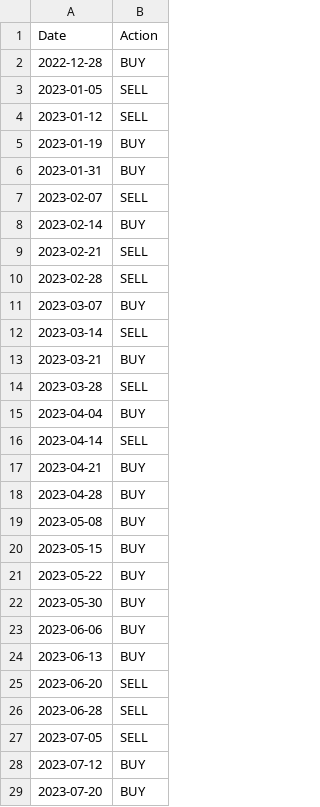
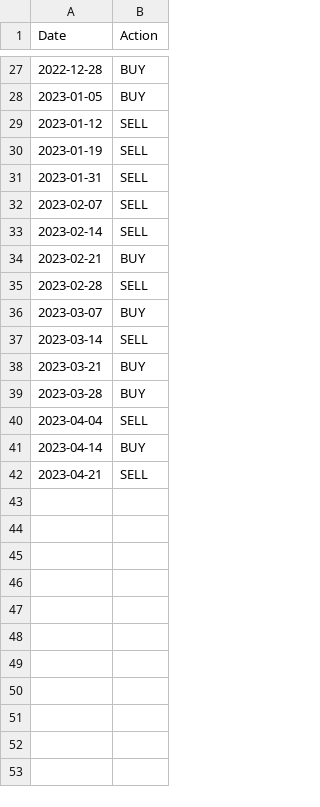
Before and after one commit to HeyManII/Stock_ML, a CSV file: action/0005_MLtrade_decision.csv, drawn as a sheet; only a part is shown, gaps mark what is left out; the diff covers the shown part only.

```diff
--- a/action/0005_MLtrade_decision.csv
+++ b/action/0005_MLtrade_decision.csv
@@ -2,9 +27,9 @@ Date,Action
 2022-12-28,BUY
-2023-01-05,SELL
+2023-01-05,BUY
 2023-01-12,SELL
-2023-01-19,BUY
-2023-01-31,BUY
+2023-01-19,SELL
+2023-01-31,SELL
 2023-02-07,SELL
-2023-02-14,BUY
-2023-02-21,SELL
+2023-02-14,SELL
+2023-02-21,BUY
 2023-02-28,SELL
@@ -13,17 +38,5 @@ Date,Action
 2023-03-21,BUY
-2023-03-28,SELL
-2023-04-04,BUY
-2023-04-14,SELL
-2023-04-21,BUY
-2023-04-28,BUY
-2023-05-08,BUY
-2023-05-15,BUY
-2023-05-22,BUY
-2023-05-30,BUY
-2023-06-06,BUY
-2023-06-13,BUY
-2023-06-20,SELL
-2023-06-28,SELL
-2023-07-05,SELL
-2023-07-12,BUY
-2023-07-20,BUY
+2023-03-28,BUY
+2023-04-04,SELL
+2023-04-14,BUY
+2023-04-21,SELL
```
Also changed, not shown: 25 added rows and 12 removed rows elsewhere in this file, action/0002_MLtrade_decision.csv, action/0016_MLtrade_decision.csv, 25 other files.
